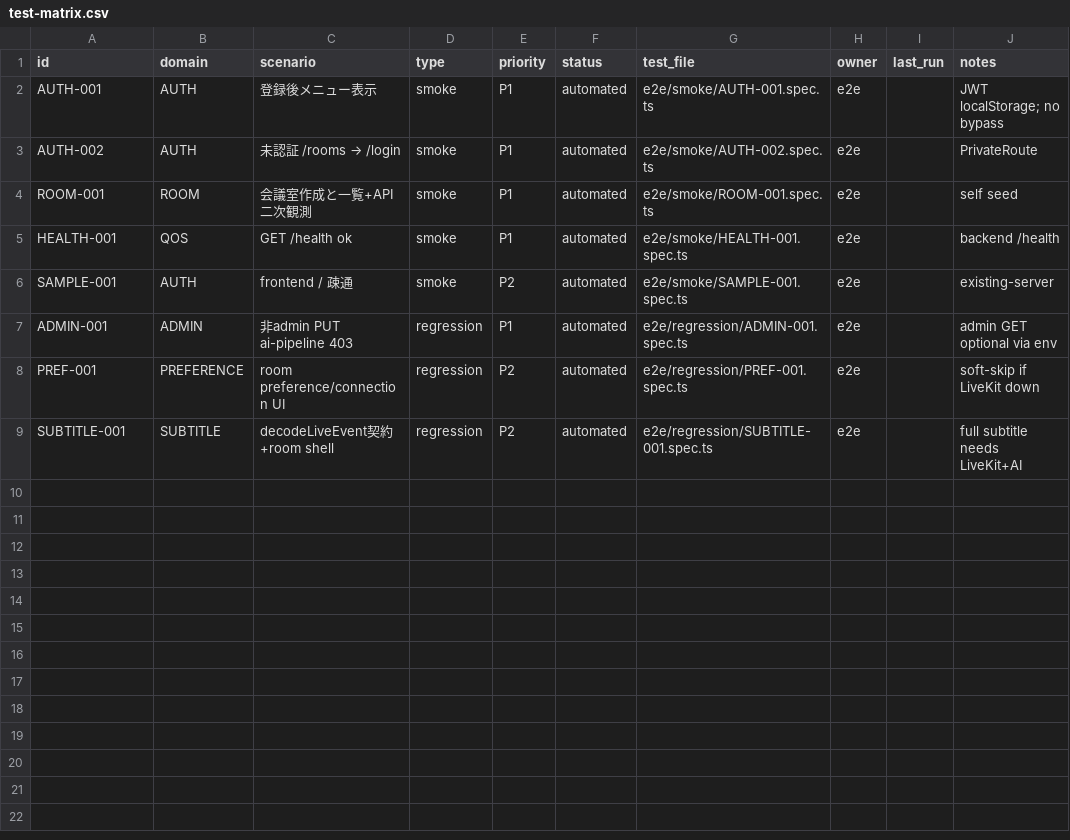
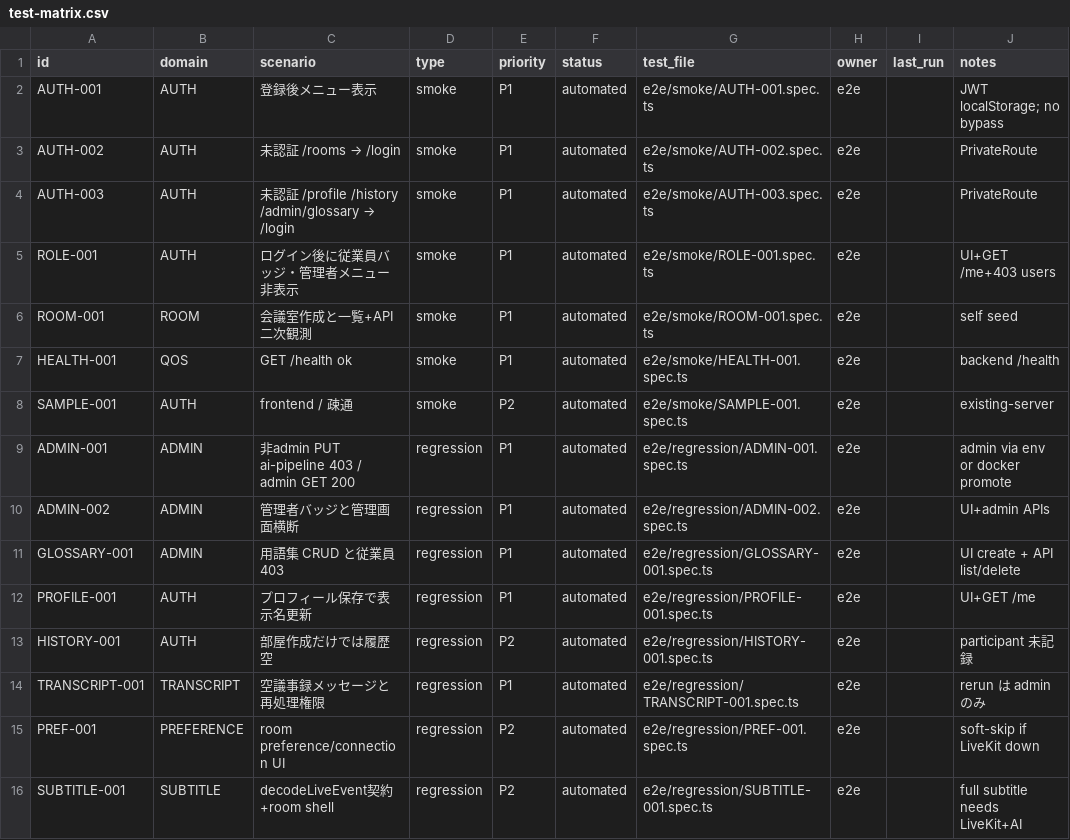
Before and after one commit to liushuang393/apps, a CSV file: language-aware-conferencing-system/sonowa/e2e/docs/test-matrix.csv, drawn as a sheet.

Commit message:
feat: Implement user history and profile update tests
- Added unit tests for user history retrieval and profile updates.
- Implemented tests to ensure correct mapping of user participation in rooms and exclusion of other users' data.
- Validated profile update functionality, including JWT reissuance and error handling for invalid inputs.
- Enhanced E2E testing framework with new scenarios for admin privileges and glossary management.
- Updated API helper functions to support new endpoints for user history and profile management.

```diff
--- a/language-aware-conferencing-system/sonowa/e2e/docs/test-matrix.csv
+++ b/language-aware-conferencing-system/sonowa/e2e/docs/test-matrix.csv
@@ -3,2 +3,4 @@ AUTH-001,AUTH,登録後メニュー表示,smoke,P1,automated,e2e/smoke/AUTH-001.
 AUTH-002,AUTH,未認証 /rooms → /login,smoke,P1,automated,e2e/smoke/AUTH-002.spec.ts,e2e,,PrivateRoute
+AUTH-003,AUTH,未認証 /profile /history /admin/glossary → /login,smoke,P1,automated,e2e/smoke/AUTH-003.spec.ts,e2e,,PrivateRoute
+ROLE-001,AUTH,ログイン後に従業員バッジ・管理者メニュー非表示,smoke,P1,automated,e2e/smoke/ROLE-001.spec.ts,e2e,,UI+GET /me+403 users
 ROOM-001,ROOM,会議室作成と一覧+API二次観測,smoke,P1,automated,e2e/smoke/ROOM-001.spec.ts,e2e,,self seed
@@ -6,3 +8,8 @@ HEALTH-001,QOS,GET /health ok,smoke,P1,automated,e2e/smoke/HEALTH-001.spec.ts,e2
 SAMPLE-001,AUTH,frontend / 疎通,smoke,P2,automated,e2e/smoke/SAMPLE-001.spec.ts,e2e,,existing-server
-ADMIN-001,ADMIN,非admin PUT ai-pipeline 403,regression,P1,automated,e2e/regression/ADMIN-001.spec.ts,e2e,,admin GET optional via env
+ADMIN-001,ADMIN,非admin PUT ai-pipeline 403 / admin GET 200,regression,P1,automated,e2e/regression/ADMIN-001.spec.ts,e2e,,admin via env or docker promote
+ADMIN-002,ADMIN,管理者バッジと管理画面横断,regression,P1,automated,e2e/regression/ADMIN-002.spec.ts,e2e,,UI+admin APIs
+GLOSSARY-001,ADMIN,用語集 CRUD と従業員 403,regression,P1,automated,e2e/regression/GLOSSARY-001.spec.ts,e2e,,UI create + API list/delete
+PROFILE-001,AUTH,プロフィール保存で表示名更新,regression,P1,automated,e2e/regression/PROFILE-001.spec.ts,e2e,,UI+GET /me
+HISTORY-001,AUTH,部屋作成だけでは履歴空,regression,P2,automated,e2e/regression/HISTORY-001.spec.ts,e2e,,participant 未記録
+TRANSCRIPT-001,TRANSCRIPT,空議事録メッセージと再処理権限,regression,P1,automated,e2e/regression/TRANSCRIPT-001.spec.ts,e2e,,rerun は admin のみ
 PREF-001,PREFERENCE,room preference/connection UI,regression,P2,automated,e2e/regression/PREF-001.spec.ts,e2e,,soft-skip if LiveKit down
```
Also changed, not shown: 43 other files.
